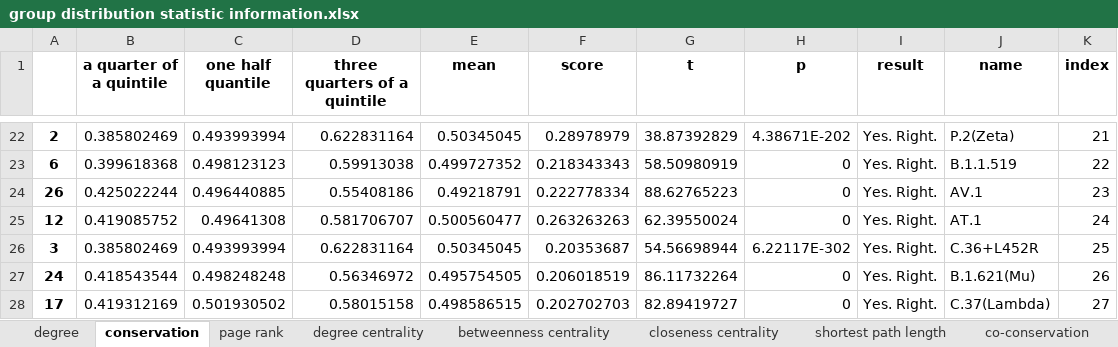
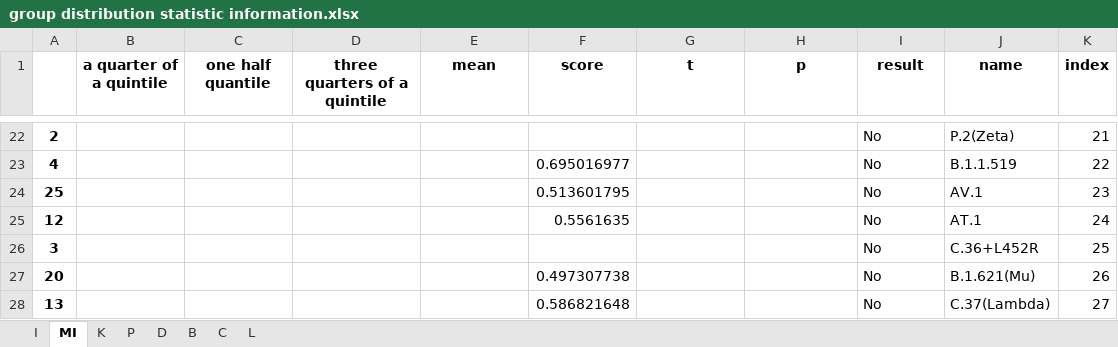
Before and after one commit to XDcat/PCCN, an Excel workbook: data/procon/threshold_100/group distribution statistic information.xlsx, sheet MI, drawn as a sheet; only a part is shown, gaps mark what is left out; values as stored, in another font and other column widths than the file's, no borders; removed rows and columns are numbered as before the commit, all else as after; the diff covers the shown part only; the diff names each change by its address in the sheet, - before the commit and + after, or states it on an @@ line.

```diff
--- a/data/procon/threshold_100/group distribution statistic information.xlsx (sheet MI)
+++ b/data/procon/threshold_100/group distribution statistic information.xlsx (sheet MI)
-sheet tab: degree
+sheet tab: I
-sheet tab: conservation
+sheet tab: MI
-sheet tab: page rank
+sheet tab: K
-sheet tab: degree centrality
+sheet tab: P
-sheet tab: betweenness centrality
+sheet tab: D
-sheet tab: closeness centrality
+sheet tab: B
-sheet tab: shortest path length
+sheet tab: C
-sheet tab: co-conservation
+sheet tab: L
-B22 (a quarter of a quintile): 0.385802469
+B22 (a quarter of a quintile): (empty)
-C22 (one half quantile): 0.493993994
+C22 (one half quantile): (empty)
-D22 (three quarters of a quintile): 0.622831164
+D22 (three quarters of a quintile): (empty)
-E22 (mean): 0.50345045
+E22 (mean): (empty)
-F22 (score): 0.28978979
+F22 (score): (empty)
-G22 (t): 38.87392829
+G22 (t): (empty)
-H22 (p): 4.38671E-202
+H22 (p): (empty)
-I22 (result): Yes. Right.
+I22 (result): No
-row 23: 6 | 0.399618368 | 0.498123123 | 0.59913038 | 0.499727352 | 0.218343343 | 58.50980919 | 0 | Yes. Right. | B.1.1.519 | 22
-row 24: 26 | 0.425022244 | 0.496440885 | 0.55408186 | 0.49218791 | 0.222778334 | 88.62765223 | 0 | Yes. Right. | AV.1 | 23
+row 23: 4 |  |  |  |  | 0.695016977 |  |  | No | B.1.1.519 | 22
+row 24: 25 |  |  |  |  | 0.513601795 |  |  | No | AV.1 | 23
-B25 (a quarter of a quintile): 0.419085752
+B25 (a quarter of a quintile): (empty)
-C25 (one half quantile): 0.49641308
+C25 (one half quantile): (empty)
-D25 (three quarters of a quintile): 0.581706707
+D25 (three quarters of a quintile): (empty)
-E25 (mean): 0.500560477
+E25 (mean): (empty)
-F25 (score): 0.263263263
+F25 (score): 0.5561635
-G25 (t): 62.39550024
+G25 (t): (empty)
-H25 (p): 0
+H25 (p): (empty)
-I25:I26 (result): Yes. Right.
+I25:I26 (result): No
-B26 (a quarter of a quintile): 0.385802469
+B26 (a quarter of a quintile): (empty)
-C26 (one half quantile): 0.493993994
+C26 (one half quantile): (empty)
-D26 (three quarters of a quintile): 0.622831164
+D26 (three quarters of a quintile): (empty)
-E26 (mean): 0.50345045
+E26 (mean): (empty)
-F26 (score): 0.20353687
+F26 (score): (empty)
-G26 (t): 54.56698944
+G26 (t): (empty)
-H26 (p): 6.22117E-302
+H26 (p): (empty)
-row 27: 24 | 0.418543544 | 0.498248248 | 0.56346972 | 0.495754505 | 0.206018519 | 86.11732264 | 0 | Yes. Right. | B.1.621(Mu) | 26
-row 28: 17 | 0.419312169 | 0.501930502 | 0.58015158 | 0.498586515 | 0.202702703 | 82.89419727 | 0 | Yes. Right. | C.37(Lambda) | 27
+row 27: 20 |  |  |  |  | 0.497307738 |  |  | No | B.1.621(Mu) | 26
+row 28: 13 |  |  |  |  | 0.586821648 |  |  | No | C.37(Lambda) | 27
```
Also changed, not shown: 13 added rows, 13 removed rows and 105 edited cells elsewhere in this sheet, sheet I, sheet D, sheet C, sheet B, sheet L, sheet P, 1 more sheet, data/procon/aa count.xlsx, 23 other files.
